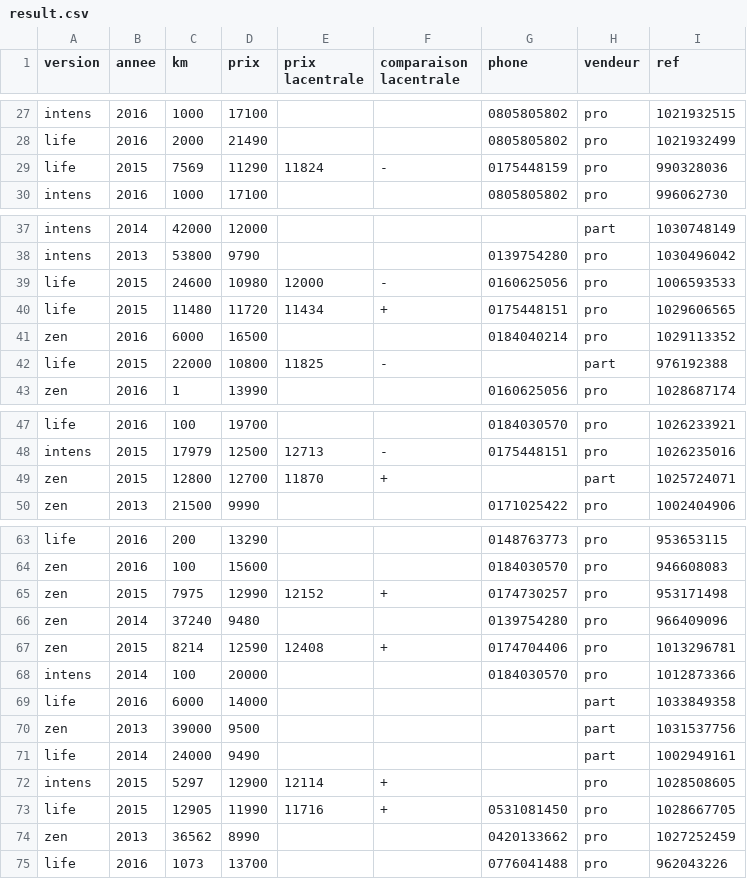
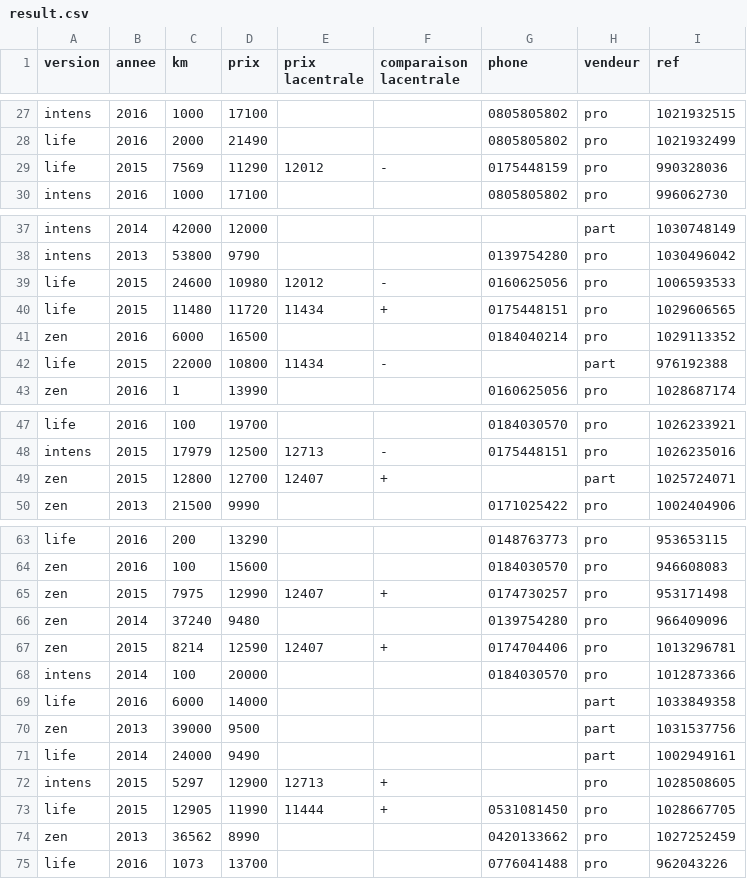
Before and after one commit to telecom-paristech-ms-bgd-2017/starter-kit-datascience, a CSV file: axel-roville/Lesson4/result.csv, drawn as a sheet; only a part is shown, gaps mark what is left out; the diff covers the shown part only.

```diff
--- a/axel-roville/Lesson4/result.csv
+++ b/axel-roville/Lesson4/result.csv
@@ -28,3 +28,3 @@ intens,2016,1000,17100,,,0805805802,pro,1021932515
 life,2016,2000,21490,,,0805805802,pro,1021932499
-life,2015,7569,11290,11824,-,0175448159,pro,990328036
+life,2015,7569,11290,12012,-,0175448159,pro,990328036
 intens,2016,1000,17100,,,0805805802,pro,996062730
@@ -38,6 +38,6 @@ intens,2014,42000,12000,,,,part,1030748149
 intens,2013,53800,9790,,,0139754280,pro,1030496042
-life,2015,24600,10980,12000,-,0160625056,pro,1006593533
+life,2015,24600,10980,12012,-,0160625056,pro,1006593533
 life,2015,11480,11720,11434,+,0175448151,pro,1029606565
 zen,2016,6000,16500,,,0184040214,pro,1029113352
-life,2015,22000,10800,11825,-,,part,976192388
+life,2015,22000,10800,11434,-,,part,976192388
 zen,2016,1,13990,,,0160625056,pro,1028687174
@@ -48,3 +48,3 @@ life,2016,100,19700,,,0184030570,pro,1026233921
 intens,2015,17979,12500,12713,-,0175448151,pro,1026235016
-zen,2015,12800,12700,11870,+,,part,1025724071
+zen,2015,12800,12700,12407,+,,part,1025724071
 zen,2013,21500,9990,,,0171025422,pro,1002404906
@@ -64,5 +64,5 @@ life,2016,200,13290,,,0148763773,pro,953653115
 zen,2016,100,15600,,,0184030570,pro,946608083
-zen,2015,7975,12990,12152,+,0174730257,pro,953171498
+zen,2015,7975,12990,12407,+,0174730257,pro,953171498
 zen,2014,37240,9480,,,0139754280,pro,966409096
-zen,2015,8214,12590,12408,+,0174704406,pro,1013296781
+zen,2015,8214,12590,12407,+,0174704406,pro,1013296781
 intens,2014,100,20000,,,0184030570,pro,1012873366
@@ -71,4 +71,4 @@ zen,2013,39000,9500,,,,part,1031537756
 life,2014,24000,9490,,,,part,1002949161
-intens,2015,5297,12900,12114,+,,pro,1028508605
-life,2015,12905,11990,11716,+,0531081450,pro,1028667705
+intens,2015,5297,12900,12713,+,,pro,1028508605
+life,2015,12905,11990,11444,+,0531081450,pro,1028667705
 zen,2013,36562,8990,,,0420133662,pro,1027252459
```
Also changed, not shown: 1 edited cell elsewhere in this file, 3 other files.
